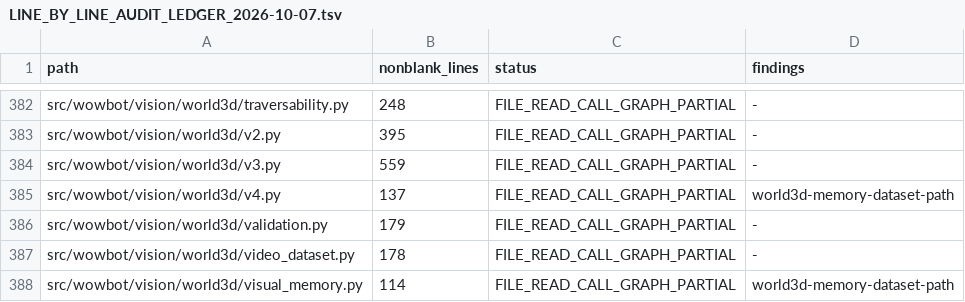
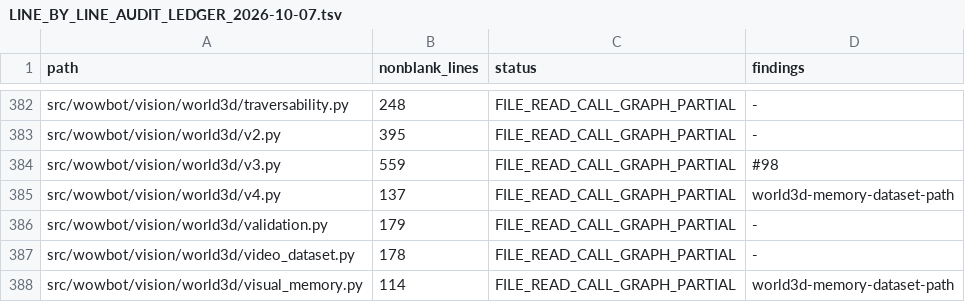
Before and after one commit to jani9921/Wowbot, a TSV file: docs/LINE_BY_LINE_AUDIT_LEDGER_2026-10-07.tsv, drawn as a sheet; only a part is shown, gaps mark what is left out; the diff covers the shown part only.

```diff
--- a/docs/LINE_BY_LINE_AUDIT_LEDGER_2026-10-07.tsv
+++ b/docs/LINE_BY_LINE_AUDIT_LEDGER_2026-10-07.tsv
@@ -383,3 +383,3 @@ src/wowbot/vision/world3d/traversability.py	248	FILE_READ_CALL_GRAPH_PARTIAL	-
 src/wowbot/vision/world3d/v2.py	395	FILE_READ_CALL_GRAPH_PARTIAL	-
-src/wowbot/vision/world3d/v3.py	559	FILE_READ_CALL_GRAPH_PARTIAL	-
+src/wowbot/vision/world3d/v3.py	559	FILE_READ_CALL_GRAPH_PARTIAL	#98
 src/wowbot/vision/world3d/v4.py	137	FILE_READ_CALL_GRAPH_PARTIAL	world3d-memory-dataset-path
```
Also changed, not shown: 5 edited cells elsewhere in this file, 1 other file.
